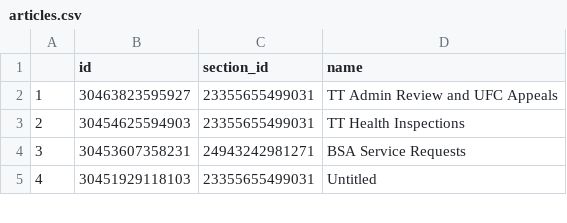
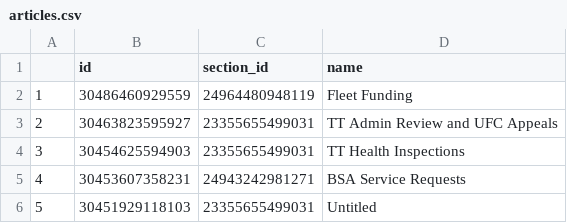
Before and after one commit to eGovPDX/zendesk-data-analysis, a CSV file: data/articles.csv, drawn as a sheet; only a part is shown; addresses are those after the commit; the diff names each change by its address in the sheet, - before the commit and + after, or states it on an @@ line.

```diff
--- a/data/articles.csv
+++ b/data/articles.csv
+row 2: 1 | 30486460929559 | 24964480948119 | Fleet Funding
@@ column A renumbered from row 3 down @@
```
